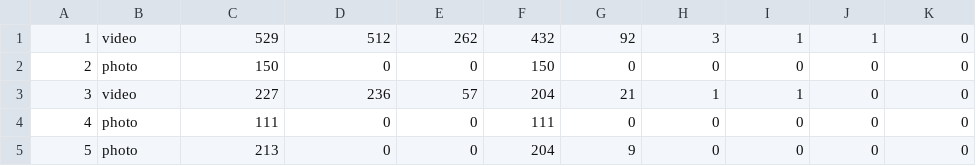
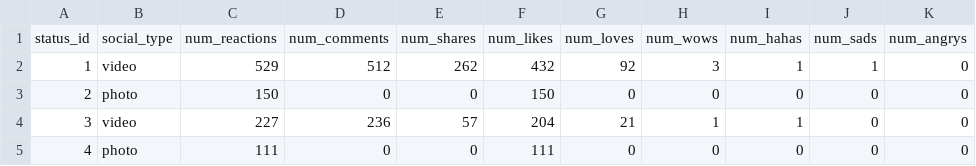
Before and after one commit to riptano/astra-portal-getting-started, a CSV file: loadDataIntoAstraDB/socialMedia.csv, drawn as a sheet; only a part is shown; the shorter side is filled out with more unchanged rows.

Commit message:
Major update to data loading guide, added movies.csv and headers to both csv files

```diff
--- a/loadDataIntoAstraDB/socialMedia.csv
+++ b/loadDataIntoAstraDB/socialMedia.csv
@@ -1 +1,2 @@
+status_id,social_type,num_reactions,num_comments,num_shares,num_likes,num_loves,num_wows,num_hahas,num_sads,num_angrys
 1,video,529,512,262,432,92,3,1,1,0
```
Also changed, not shown: 3 other files.
